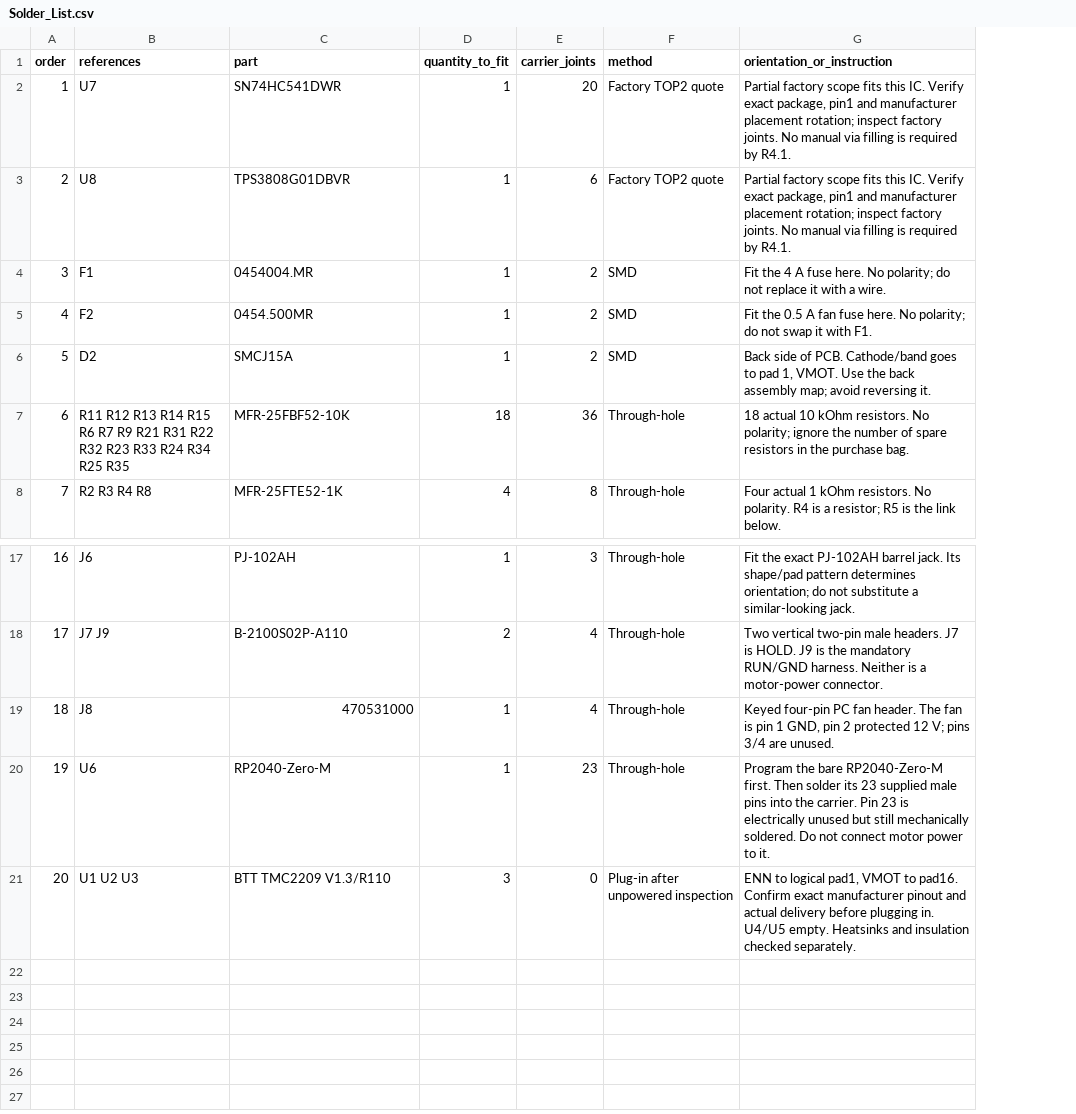
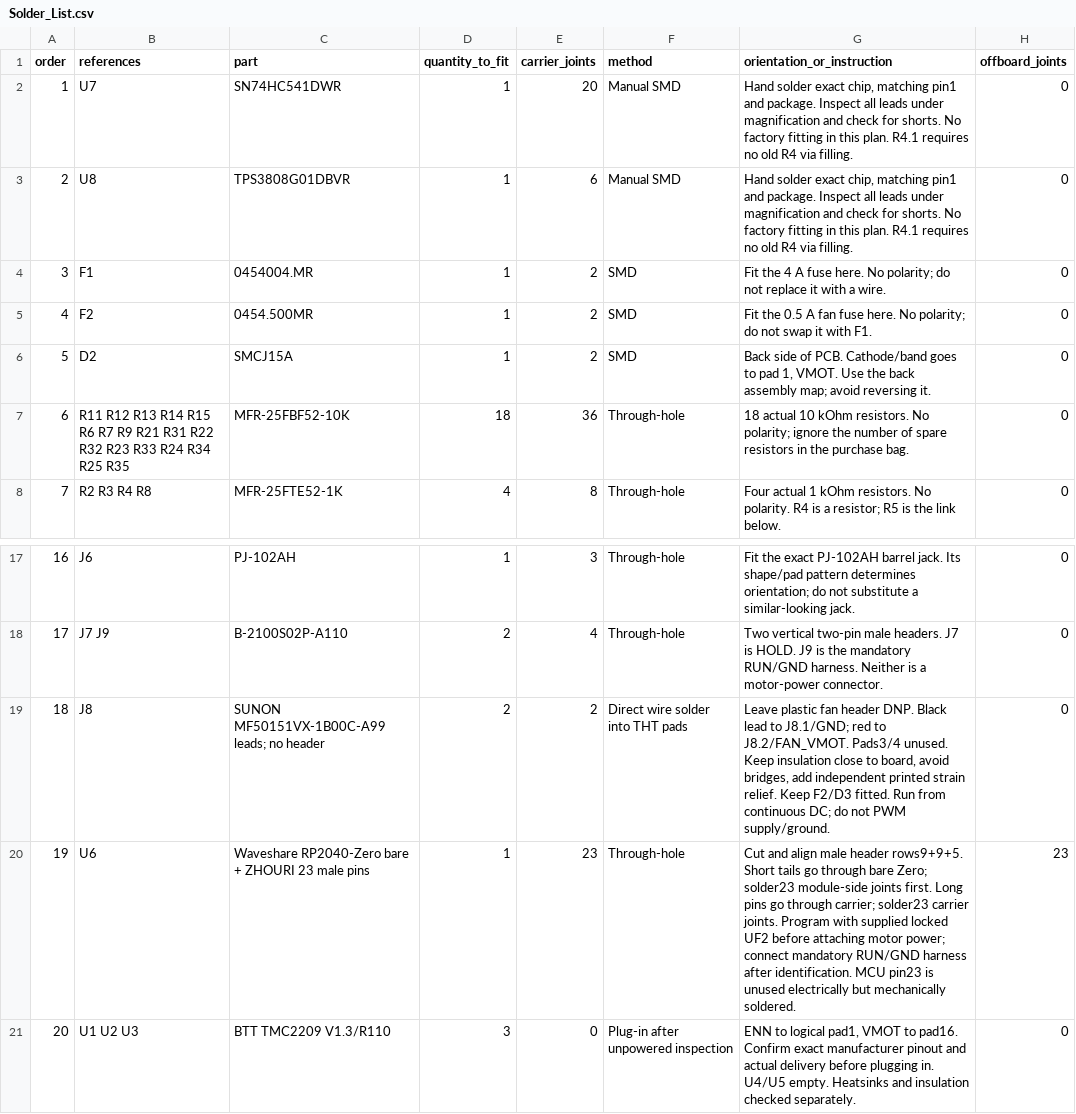
Before and after one commit to gmaxdragon/Seizo-Mini, a CSV file: motor-controller-r4-1/cost/Solder_List.csv, drawn as a sheet; only a part is shown, gaps mark what is left out; the diff names each change by its address in the sheet, - before the commit and + after, or states it on an @@ line.

```diff
--- a/motor-controller-r4-1/cost/Solder_List.csv
+++ b/motor-controller-r4-1/cost/Solder_List.csv
+column H (offboard_joints), rows 2-8: all 0; rows 17-21: 0 | 0 | 0 | 23 | 0
-F2:F3 (method): Factory TOP2 quote
+F2:F3 (method): Manual SMD
-G2:G3 (orientation_or_instruction): Partial factory scope fits this IC. Verify exact package, pin1 and manufacturer placement rotation; inspect factory joints. No manual via filling is required by R4.1.
+G2:G3 (orientation_or_instruction): Hand solder exact chip, matching pin1 and package. Inspect all leads under magnification and check for shorts. No factory fitting in this plan. R4.1 requires no old R4 via filling.
-C19 (part): 470531000
+C19 (part): SUNON MF50151VX-1B00C-A99 leads; no header
-D19 (quantity_to_fit): 1
+D19 (quantity_to_fit): 2
-E19 (carrier_joints): 4
+E19 (carrier_joints): 2
-F19 (method): Through-hole
+F19 (method): Direct wire solder into THT pads
-G19 (orientation_or_instruction): Keyed four-pin PC fan header. The fan is pin 1 GND, pin 2 protected 12 V; pins 3/4 are unused.
+G19 (orientation_or_instruction): Leave plastic fan header DNP. Black lead to J8.1/GND; red to J8.2/FAN_VMOT. Pads3/4 unused. Keep insulation close to board, avoid bridges, add independent printed strain relief. Keep F2/D3 fitted. Run from continuous DC; do not PWM supply/ground.
-C20 (part): RP2040-Zero-M
+C20 (part): Waveshare RP2040-Zero bare + ZHOURI 23 male pins
-G20 (orientation_or_instruction): Program the bare RP2040-Zero-M first. Then solder its 23 supplied male pins into the carrier. Pin 23 is electrically unused but still mechanically soldered. Do not connect motor power to it.
+G20 (orientation_or_instruction): Cut and align male header rows9+9+5. Short tails go through bare Zero; solder23 module-side joints first. Long pins go through carrier; solder23 carrier joints. Program with supplied locked UF2 before attaching motor power; connect mandatory RUN/GND harness after identification. MCU pin23 is unused electrically but mechanically soldered.
```
Also changed, not shown: motor-controller-r4-1/cost/Final_BOM.csv, motor-controller-r4-1/cost/LCSC_import_spares_plan.csv, 39 other files.
